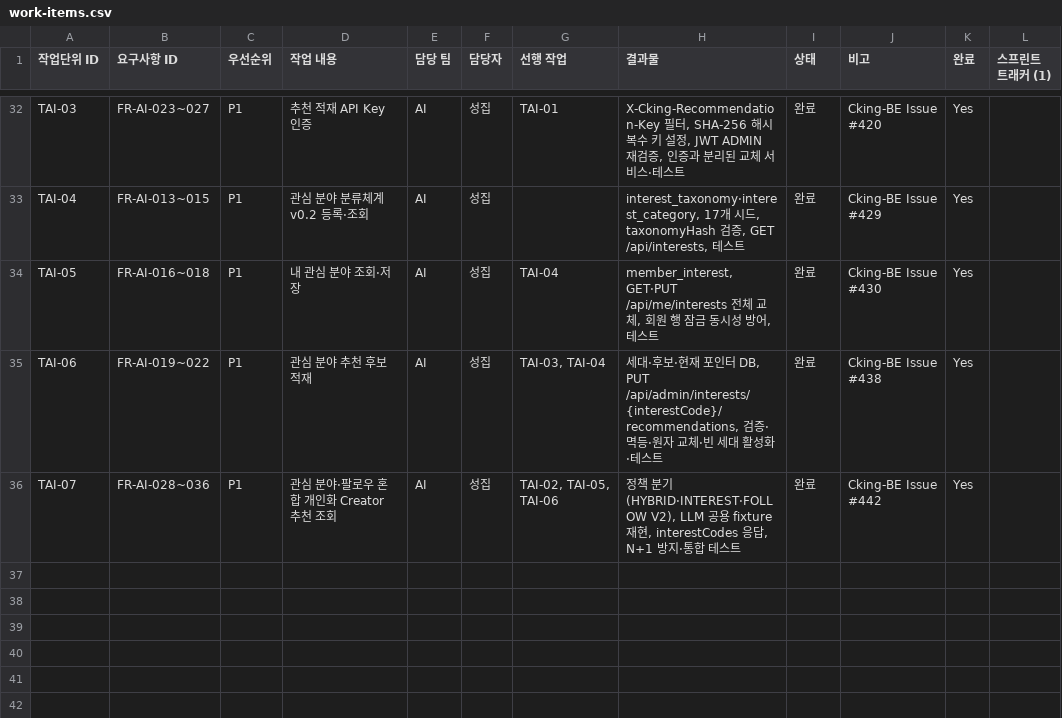
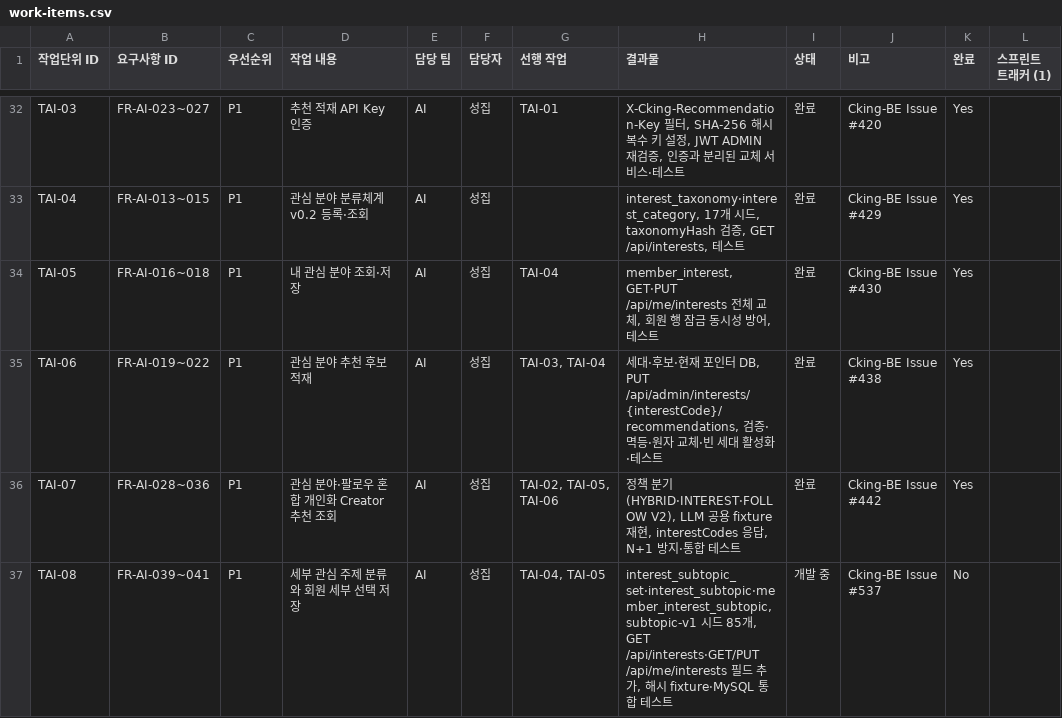
Before and after one commit to URECA-Cking/Cking-BE, a CSV file: docs/management/work-items.csv, drawn as a sheet; only a part is shown, gaps mark what is left out; the diff names each change by its address in the sheet, - before the commit and + after, or states it on an @@ line.

```diff
--- a/docs/management/work-items.csv
+++ b/docs/management/work-items.csv
+row 37: TAI-08 | FR-AI-039~041 | P1 | 세부 관심 주제 분류와 회원 세부 선택 저장 | AI | 성집 | TAI-04, TAI-05 | interest_subtopic_set·interest_subtopic·member_interest_subtopic, subtopic-v1 시드 85개, GET /api/interests·GET/PUT /api/me/interests 필드 추가, 해시 fixture·MySQL 통합 테스트 | 개발 중 | Cking-BE Issue #537 | No
```
Also changed, not shown: docs/management/rtm.csv, 31 other files.
